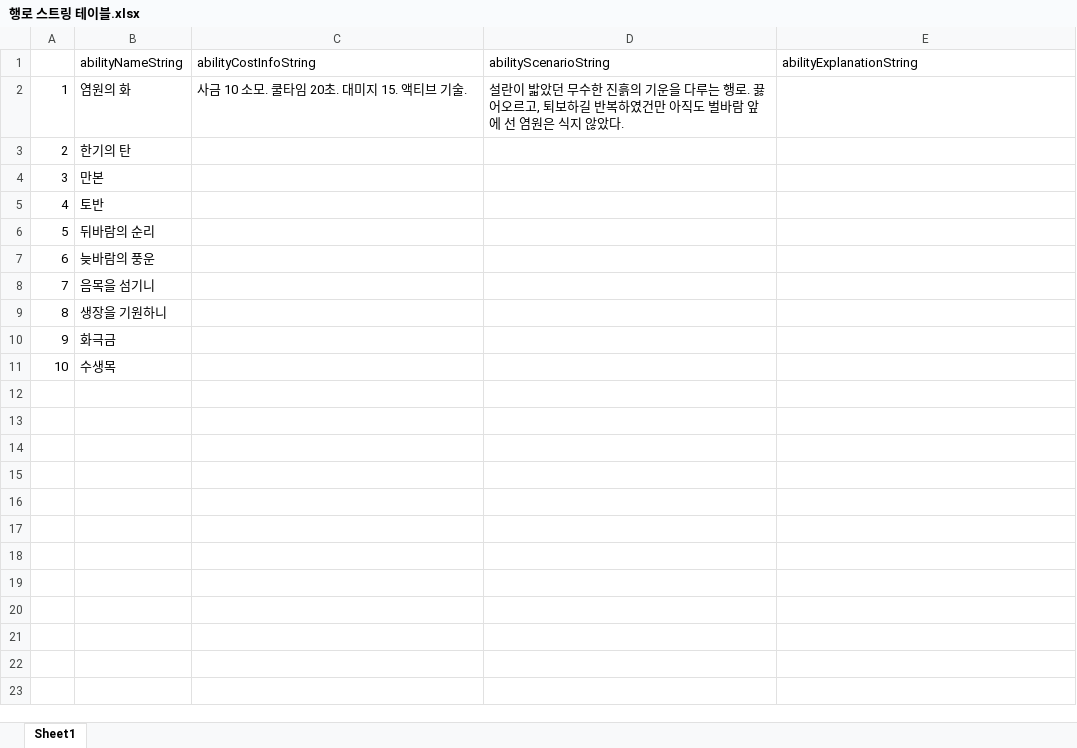
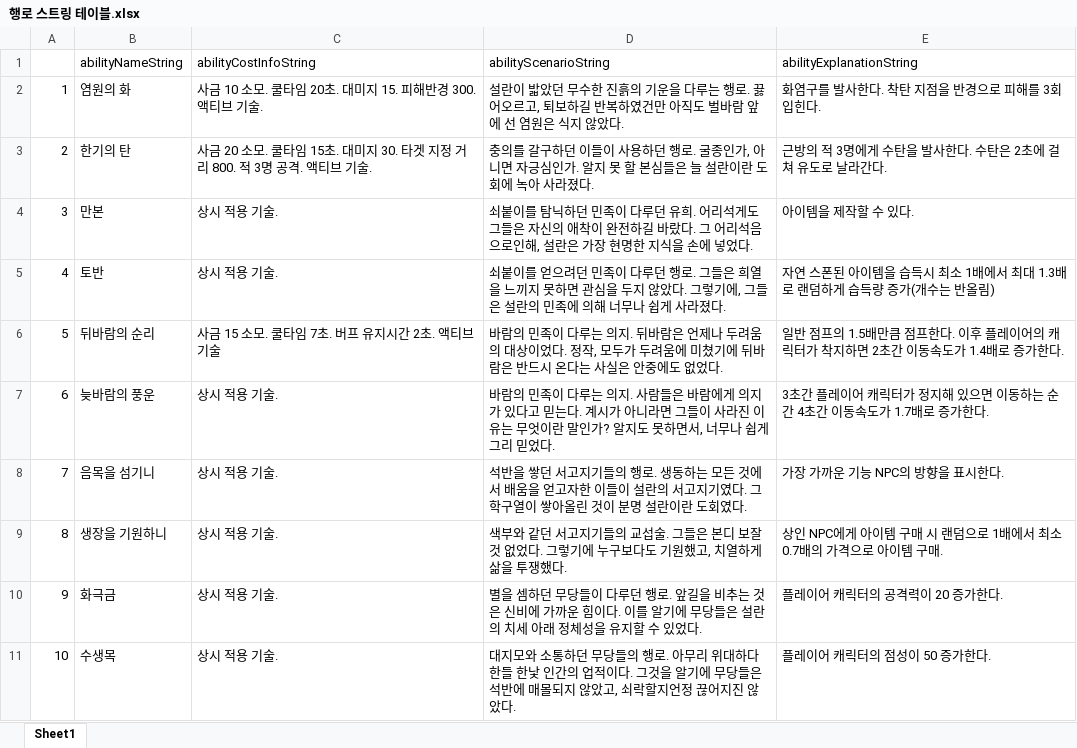
Before and after one commit to FChaGD/ProjectUnreal, an Excel workbook: 기획/테이블/행로/행로 스트링 테이블.xlsx, sheet Sheet1, drawn as a sheet; values as stored, in another font and other column widths than the file's, no borders; the diff names each change by its address in the sheet, - before the commit and + after, or states it on an @@ line.

```diff
--- a/기획/테이블/행로/행로 스트링 테이블.xlsx (sheet Sheet1)
+++ b/기획/테이블/행로/행로 스트링 테이블.xlsx (sheet Sheet1)
-C2 (abilityCostInfoString): 사금 10 소모. 쿨타임 20초. 대미지 15. 액티브 기술.
+C2 (abilityCostInfoString): 사금 10 소모. 쿨타임 20초. 대미지 15. 피해반경 300. 액티브 기술.
-E2 (abilityExplanationString): (empty)
+E2 (abilityExplanationString): 화염구를 발사한다. 착탄 지점을 반경으로 피해를 3회 입힌다.
-C3 (abilityCostInfoString): (empty)
+C3 (abilityCostInfoString): 사금 20 소모. 쿨타임 15초. 대미지 30. 타겟 지정 거리 800. 적 3명 공격. 액티브 기술.
-D3 (abilityScenarioString): (empty)
+D3 (abilityScenarioString): 충의를 갈구하던 이들이 사용하던 행로. 굴종인가, 아니면 자긍심인가. 알지 못 할 본심들은 늘 설란이란 도회에 녹아 사라졌다.
-E3 (abilityExplanationString): (empty)
+E3 (abilityExplanationString): 근방의 적 3명에게 수탄을 발사한다. 수탄은 2초에 걸쳐 유도로 날라간다.
-C4:C5 (abilityCostInfoString): (empty)
+C4:C5 (abilityCostInfoString): 상시 적용 기술.
-D4 (abilityScenarioString): (empty)
+D4 (abilityScenarioString): 쇠붙이를 탐닉하던 민족이 다루던 유희. 어리석게도 그들은 자신의 애착이 완전하길 바랐다. 그 어리석음으로인해, 설란은 가장 현명한 지식을 손에 넣었다.
-E4 (abilityExplanationString): (empty)
+E4 (abilityExplanationString): 아이템을 제작할 수 있다.
-D5 (abilityScenarioString): (empty)
+D5 (abilityScenarioString): 쇠붙이를 얻으려던 민족이 다루던 행로. 그들은 희열을 느끼지 못하면 관심을 두지 않았다. 그렇기에, 그들은 설란의 민족에 의해 너무나 쉽게 사라졌다.
-E5 (abilityExplanationString): (empty)
+E5 (abilityExplanationString): 자연 스폰된 아이템을 습득시 최소 1배에서 최대 1.3배로 랜덤하게 습득량 증가(개수는 반올림)
-C6 (abilityCostInfoString): (empty)
+C6 (abilityCostInfoString): 사금 15 소모. 쿨타임 7초. 버프 유지시간 2초. 액티브 기술
-D6 (abilityScenarioString): (empty)
+D6 (abilityScenarioString): 바람의 민족이 다루는 의지. 뒤바람은 언제나 두려움의 대상이었다. 정작, 모두가 두려움에 미쳤기에 뒤바람은 반드시 온다는 사실은 안중에도 없었다.
-E6 (abilityExplanationString): (empty)
+E6 (abilityExplanationString): 일반 점프의 1.5배만큼 점프한다. 이후 플레이어의 캐릭터가 착지하면 2초간 이동속도가 1.4배로 증가한다.
-C7:C11 (abilityCostInfoString): (empty)
+C7:C11 (abilityCostInfoString): 상시 적용 기술.
-D7 (abilityScenarioString): (empty)
+D7 (abilityScenarioString): 바람의 민족이 다루는 의지. 사람들은 바람에게 의지가 있다고 믿는다. 계시가 아니라면 그들이 사라진 이유는 무엇이란 말인가? 알지도 못하면서, 너무나 쉽게 그리 믿었다.
-E7 (abilityExplanationString): (empty)
+E7 (abilityExplanationString): 3초간 플레이어 캐릭터가 정지해 있으면 이동하는 순간 4초간 이동속도가 1.7배로 증가한다.
-D8 (abilityScenarioString): (empty)
+D8 (abilityScenarioString): 석반을 쌓던 서고지기들의 행로. 생동하는 모든 것에서 배움을 얻고자한 이들이 설란의 서고지기였다. 그 학구열이 쌓아올린 것이 분명 설란이란 도회였다.
-E8 (abilityExplanationString): (empty)
+E8 (abilityExplanationString): 가장 가까운 기능 NPC의 방향을 표시한다.
-D9 (abilityScenarioString): (empty)
+D9 (abilityScenarioString): 색부와 같던 서고지기들의 교섭술. 그들은 본디 보잘것 없었다. 그렇기에 누구보다도 기원했고, 치열하게 삶을 투쟁했다.
-E9 (abilityExplanationString): (empty)
+E9 (abilityExplanationString): 상인 NPC에게 아이템 구매 시 랜덤으로 1배에서 최소 0.7배의 가격으로 아이템 구매.
-D10 (abilityScenarioString): (empty)
+D10 (abilityScenarioString): 별을 셈하던 무당들이 다루던 행로. 앞길을 비추는 것은 신비에 가까운 힘이다. 이를 알기에 무당들은 설란의 치세 아래 정체성을 유지할 수 있었다.
-E10 (abilityExplanationString): (empty)
+E10 (abilityExplanationString): 플레이어 캐릭터의 공격력이 20 증가한다.
-D11 (abilityScenarioString): (empty)
+D11 (abilityScenarioString): 대지모와 소통하던 무당들의 행로. 아무리 위대하다한들 한낯 인간의 업적이다. 그것을 알기에 무당들은 석반에 매몰되지 않았고, 쇠락할지언정 끊어지진 않았다.
-E11 (abilityExplanationString): (empty)
+E11 (abilityExplanationString): 플레이어 캐릭터의 점성이 50 증가한다.
```
Also changed, not shown: 10 other files.
